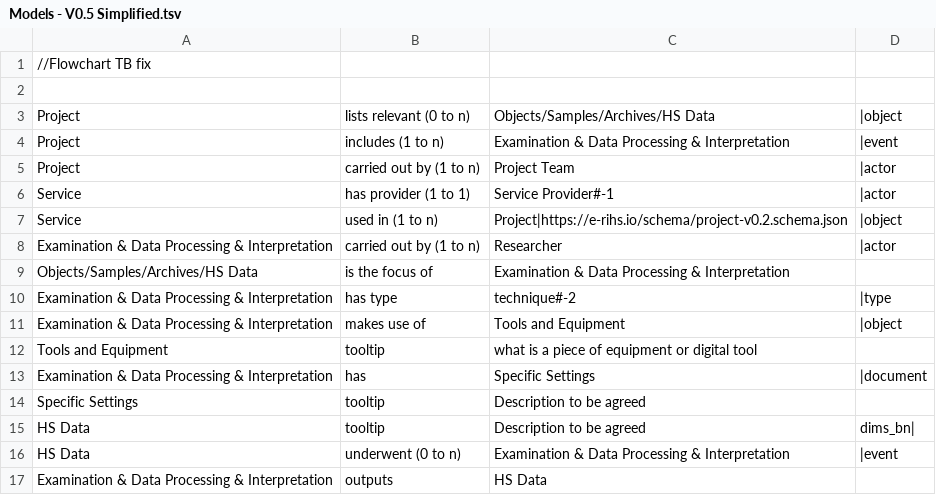
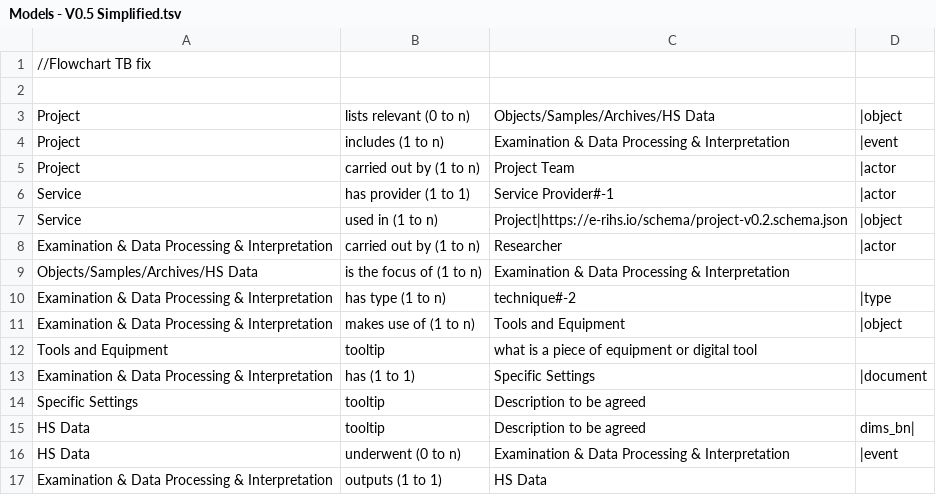
Before and after one commit to E-RIHS/hs-interoperability, a TSV file: Model Relationships/Models - V0.5 Simplified.tsv, drawn as a sheet.

Commit message:
Update Models - V0.5 Simplified.tsv

```diff
--- a/Model Relationships/Models - V0.5 Simplified.tsv
+++ b/Model Relationships/Models - V0.5 Simplified.tsv
@@ -8,7 +8,7 @@ Service	used in (1 to n)	Project|https://e-rihs.io/schema/project-v0.2.schema.js
 Examination & Data Processing & Interpretation	carried out by (1 to n)	Researcher	|actor
-Objects/Samples/Archives/HS Data	is the focus of	Examination & Data Processing & Interpretation
-Examination & Data Processing & Interpretation	has type	technique#-2	|type
-Examination & Data Processing & Interpretation	makes use of	Tools and Equipment	|object
+Objects/Samples/Archives/HS Data	is the focus of (1 to n)	Examination & Data Processing & Interpretation
+Examination & Data Processing & Interpretation	has type (1 to n)	technique#-2	|type
+Examination & Data Processing & Interpretation	makes use of (1 to n)	Tools and Equipment	|object
 Tools and Equipment	tooltip	what is a piece of equipment or digital tool	
-Examination & Data Processing & Interpretation	has	Specific Settings	|document
+Examination & Data Processing & Interpretation	has (1 to 1)	Specific Settings	|document
 Specific Settings	tooltip	Description to be agreed	
@@ -16,2 +16,2 @@ HS Data	tooltip	Description to be agreed	dims_bn|
 HS Data	underwent (0 to n)	Examination & Data Processing & Interpretation	|event
-Examination & Data Processing & Interpretation	outputs	HS Data
+Examination & Data Processing & Interpretation	outputs (1 to 1)	HS Data
```
